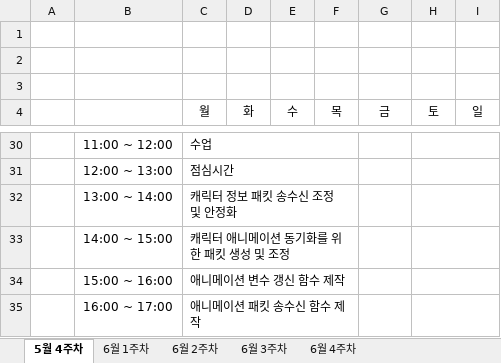
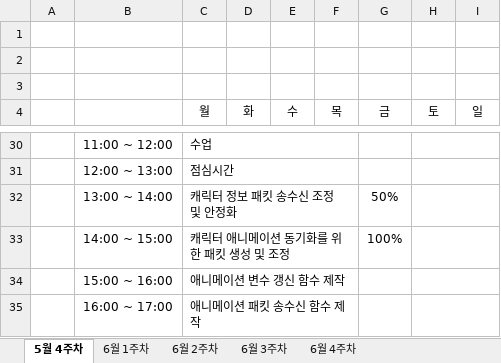
Before and after one commit to ymk1477/Project_Survivor_Kit, an Excel workbook: 졸작 진행 계획 시간표.xlsx, sheet 5월 4주차, drawn as a sheet; only a part is shown, gaps mark what is left out; values as stored, in another font and other column widths than the file's, no borders; the diff names each change by its address in the sheet, - before the commit and + after, or states it on an @@ line.

```diff
--- a/졸작 진행 계획 시간표.xlsx (sheet 5월 4주차)
+++ b/졸작 진행 계획 시간표.xlsx (sheet 5월 4주차)
-G32 (금): (empty)
+G32 (금): 50%
-G33 (금): (empty)
+G33 (금): 100%
```
Also changed, not shown: 6 other files.
